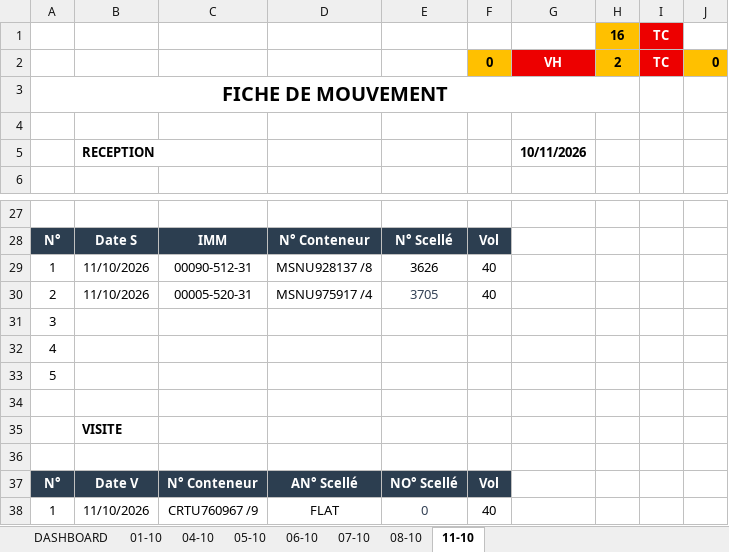
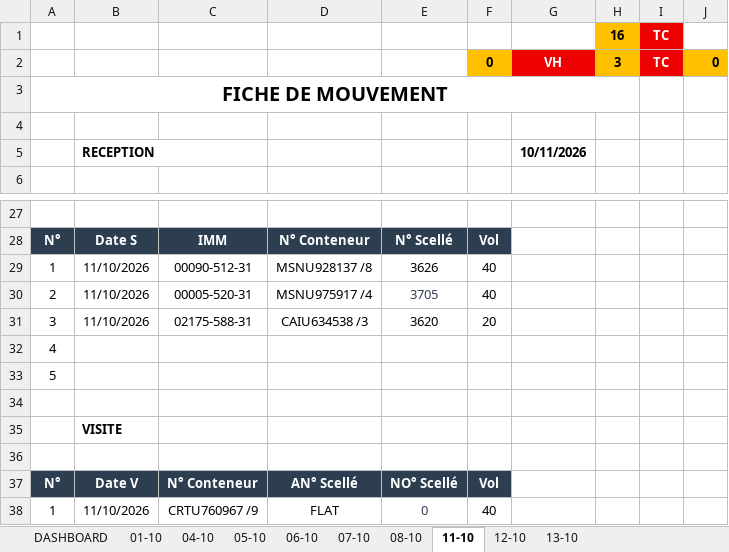
Before and after one commit to Mag2027pro/egs-conatainer-tracker-, an Excel workbook: Fiche de mouvement _10-2026.xlsx, sheet 11-10, drawn as a sheet; only a part is shown, gaps mark what is left out; values as stored, in another font and other column widths than the file's, no borders; charts and pictures not drawn; removed rows and columns are numbered as before the commit, all else as after; the diff names each change by its address in the sheet, - before the commit and + after, or states it on an @@ line.

```diff
--- a/Fiche de mouvement _10-2026.xlsx (sheet 11-10)
+++ b/Fiche de mouvement _10-2026.xlsx (sheet 11-10)
+sheet tab: 12-10
+sheet tab: 13-10
-H2: 2
+H2: 3
-row 31: 3
+row 31: 3 | 11/10/2026 | 02175-588-31 | CAIU634538 /3 | 3620 | 20
```
Also changed, not shown: sheet DASHBOARD, formulas that keep their value, charts or pictures.
